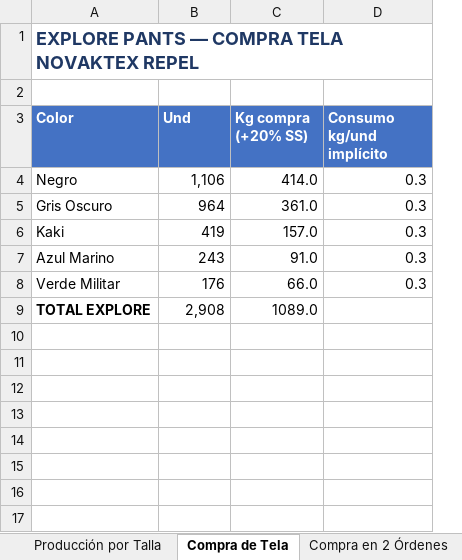
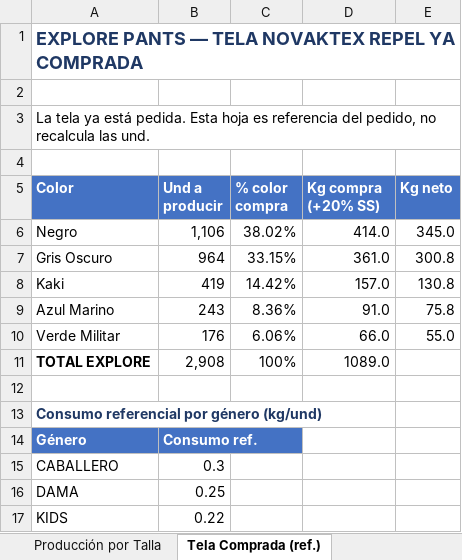
Before and after one commit to scm-svg/Data-Analyst, an Excel workbook: EXPLORE_PANTS_Proyeccion_Produccion.xlsx, sheet Tela Comprada (ref.), drawn as a sheet; values as stored, in another font and other column widths than the file's, no borders; removed rows and columns are numbered as before the commit, all else as after; the diff names each change by its address in the sheet, - before the commit and + after, or states it on an @@ line.

```diff
--- a/EXPLORE_PANTS_Proyeccion_Produccion.xlsx (sheet Tela Comprada (ref.))
+++ b/EXPLORE_PANTS_Proyeccion_Produccion.xlsx (sheet Tela Comprada (ref.))
-sheet tab: Compra de Tela
+sheet tab: Tela Comprada (ref.)
+column C (% color compra), rows 6-11: 38.02% | 33.15% | 14.42% | 8.36% | 6.06% | 100%
-column D (Consumo kg/und implícito), rows 4-8: all 0.3
+column E (Kg neto), rows 6-10: 345.0 | 300.8 | 130.8 | 75.8 | 55.0
-A1 (Color): EXPLORE PANTS — COMPRA TELA NOVAKTEX REPEL
+A1 (Color): EXPLORE PANTS — TELA NOVAKTEX REPEL YA COMPRADA
+row 3: La tela ya está pedida. Esta hoja es referencia del pedido, no recalcula las und.
+row 4: (empty)
-B5: Und
+B5: Und a producir
+row 12: (empty)
+row 13: Consumo referencial por género (kg/und)
+row 14: Género | Consumo ref.
+row 15: CABALLERO | 0.3
+row 16: DAMA | 0.25
+row 17: KIDS | 0.22
```
Also changed, not shown: sheet Producción Color × Talla, sheet Producción por Talla, sheet Resumen, sheet Metodología, sheet Cantidades por Colores, 2 other files.
